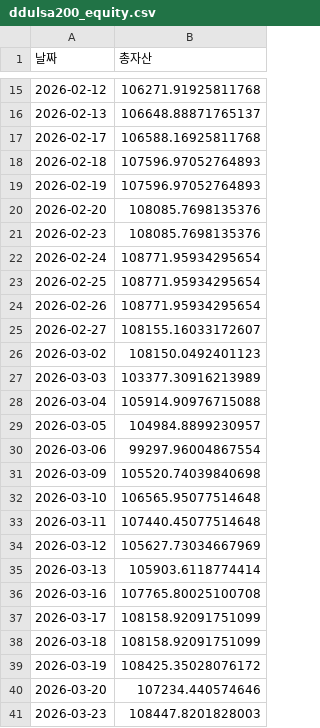
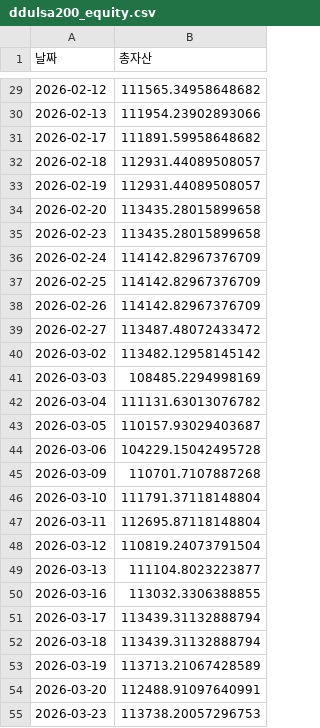
Before and after one commit to yongma11/Ddulsa200, a CSV file: ddulsa200_equity.csv, drawn as a sheet; only a part is shown, gaps mark what is left out; the diff covers the shown part only.

```diff
--- a/ddulsa200_equity.csv
+++ b/ddulsa200_equity.csv
@@ -15,27 +29,27 @@
-2026-02-12,106271.91925811768
-2026-02-13,106648.88871765137
-2026-02-17,106588.16925811768
-2026-02-18,107596.97052764893
-2026-02-19,107596.97052764893
-2026-02-20,108085.7698135376
-2026-02-23,108085.7698135376
-2026-02-24,108771.95934295654
-2026-02-25,108771.95934295654
-2026-02-26,108771.95934295654
-2026-02-27,108155.16033172607
-2026-03-02,108150.0492401123
-2026-03-03,103377.30916213989
-2026-03-04,105914.90976715088
-2026-03-05,104984.8899230957
-2026-03-06,99297.96004867554
-2026-03-09,105520.74039840698
-2026-03-10,106565.95077514648
-2026-03-11,107440.45077514648
-2026-03-12,105627.73034667969
-2026-03-13,105903.6118774414
-2026-03-16,107765.80025100708
-2026-03-17,108158.92091751099
-2026-03-18,108158.92091751099
-2026-03-19,108425.35028076172
-2026-03-20,107234.440574646
-2026-03-23,108447.8201828003
+2026-02-12,111565.34958648682
+2026-02-13,111954.23902893066
+2026-02-17,111891.59958648682
+2026-02-18,112931.44089508057
+2026-02-19,112931.44089508057
+2026-02-20,113435.28015899658
+2026-02-23,113435.28015899658
+2026-02-24,114142.82967376709
+2026-02-25,114142.82967376709
+2026-02-26,114142.82967376709
+2026-02-27,113487.48072433472
+2026-03-02,113482.12958145142
+2026-03-03,108485.2294998169
+2026-03-04,111131.63013076782
+2026-03-05,110157.93029403687
+2026-03-06,104229.15042495728
+2026-03-09,110701.7107887268
+2026-03-10,111791.37118148804
+2026-03-11,112695.87118148804
+2026-03-12,110819.24073791504
+2026-03-13,111104.8023223877
+2026-03-16,113032.3306388855
+2026-03-17,113439.31132888794
+2026-03-18,113439.31132888794
+2026-03-19,113713.21067428589
+2026-03-20,112488.91097640991
+2026-03-23,113738.20057296753
```
Also changed, not shown: 14 added rows and 83 edited cells elsewhere in this file.
